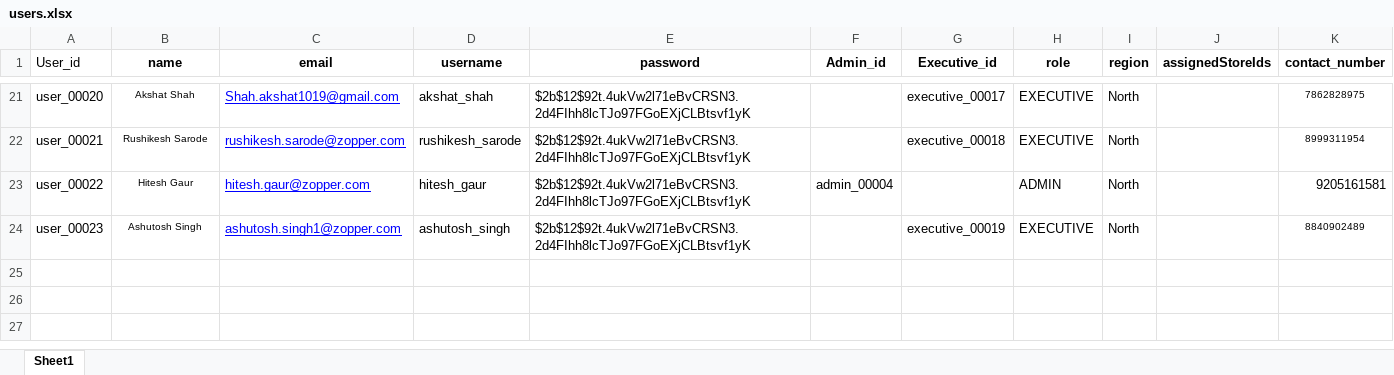
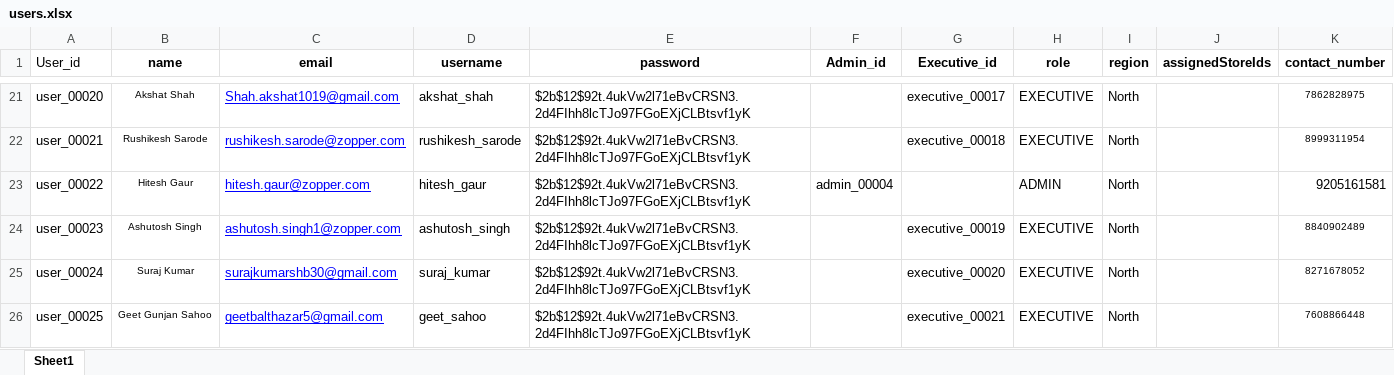
Before and after one commit to ArchitTiwari-max/Zopper, an Excel workbook: src/querryRunner/user/users.xlsx, sheet Sheet1, drawn as a sheet; only a part is shown, gaps mark what is left out; values as stored, in another font and other column widths than the file's, no borders; the diff names each change by its address in the sheet, - before the commit and + after, or states it on an @@ line.

```diff
--- a/src/querryRunner/user/users.xlsx (sheet Sheet1)
+++ b/src/querryRunner/user/users.xlsx (sheet Sheet1)
+row 25: user_00024 | Suraj Kumar | surajkumarshb30@gmail.com | suraj_kumar | $2b$12$92t.4ukVw2l71eBvCRSN3.2d4FIhh8lcTJo97FGoEXjCLBtsvf1yK |  | executive_00020 | EXECUTIVE | North |  | 8271678052
+row 26: user_00025 | Geet Gunjan Sahoo | geetbalthazar5@gmail.com | geet_sahoo | $2b$12$92t.4ukVw2l71eBvCRSN3.2d4FIhh8lcTJo97FGoEXjCLBtsvf1yK |  | executive_00021 | EXECUTIVE | North |  | 7608866448
```
Also changed, not shown: src/querryRunner/stores/exportstore.xlsx, src/querryRunner/stores/exportstoreprev.xlsx, 9 other files.
